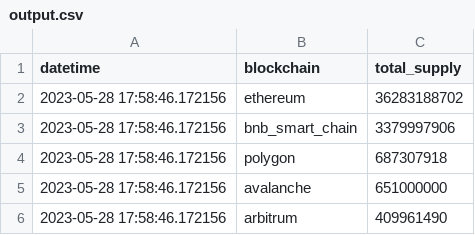
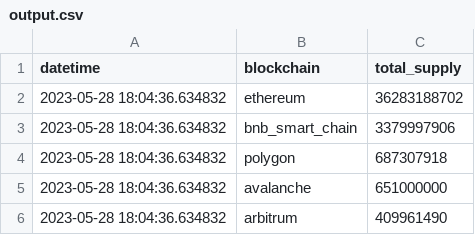
Before and after one commit to merc1er/stablecoin-analysis-tool, a CSV file: comparator/output.csv, drawn as a sheet.

```diff
--- a/comparator/output.csv
+++ b/comparator/output.csv
@@ -1,6 +1,6 @@
 datetime,blockchain,total_supply
-2023-05-28 17:58:46.172156,ethereum,36283188702
-2023-05-28 17:58:46.172156,bnb_smart_chain,3379997906
-2023-05-28 17:58:46.172156,polygon,687307918
-2023-05-28 17:58:46.172156,avalanche,651000000
-2023-05-28 17:58:46.172156,arbitrum,409961490
+2023-05-28 18:04:36.634832,ethereum,36283188702
+2023-05-28 18:04:36.634832,bnb_smart_chain,3379997906
+2023-05-28 18:04:36.634832,polygon,687307918
+2023-05-28 18:04:36.634832,avalanche,651000000
+2023-05-28 18:04:36.634832,arbitrum,409961490
```
Also changed, not shown: 2 other files.
